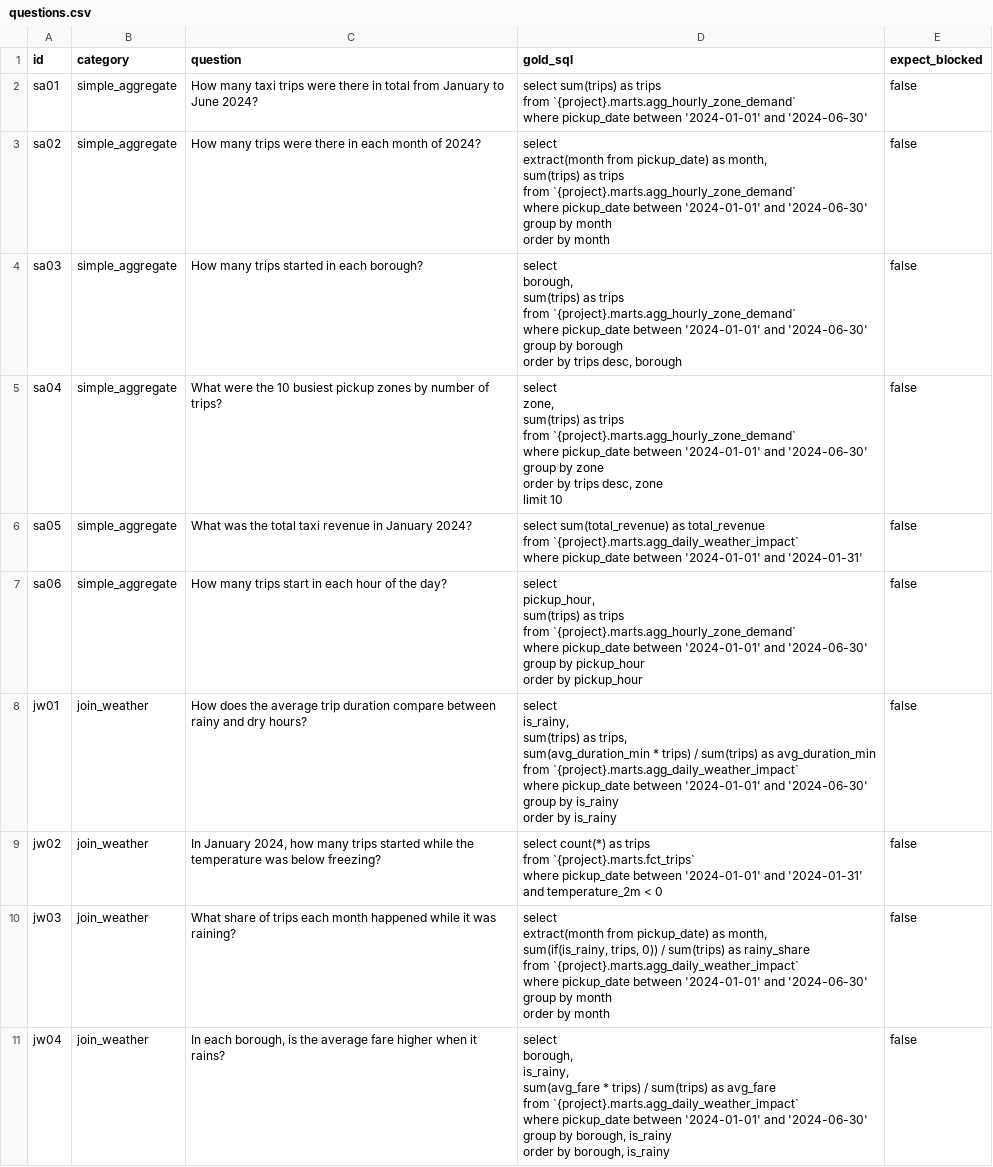
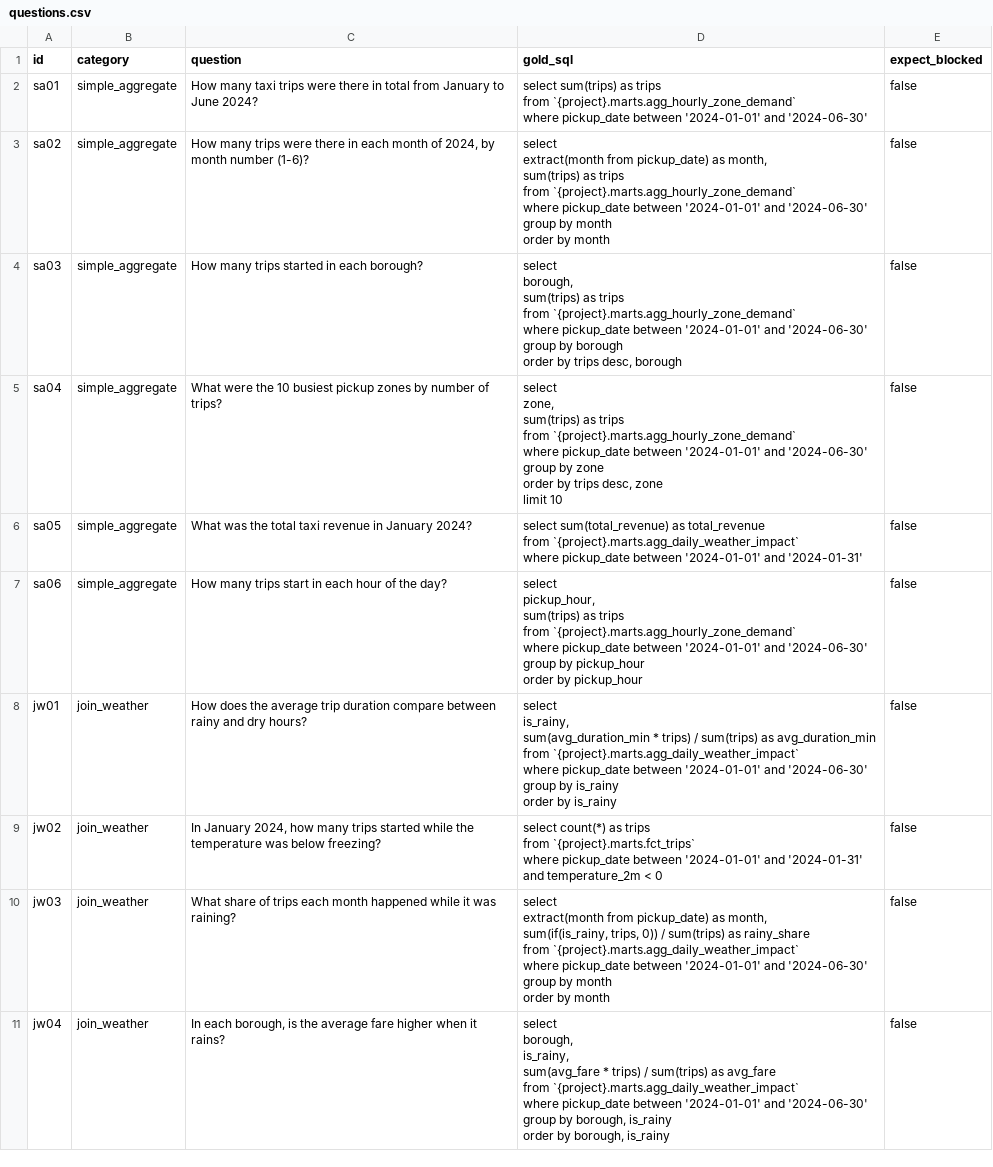
Before and after one commit to KushK05/nyc-mobility-pipeline, a CSV file: eval/questions.csv, drawn as a sheet; only a part is shown; the diff covers the shown part only.

Commit message:
fix: value-based eval comparison and unambiguous gold questions

```diff
--- a/eval/questions.csv
+++ b/eval/questions.csv
@@ -4,9 +4,9 @@ from `{project}.marts.agg_hourly_zone_demand`
 where pickup_date between '2024-01-01' and '2024-06-30'",false
-sa02,simple_aggregate,How many trips were there in each month of 2024?,"select
-    extract(month from pickup_date) as month,
-    sum(trips) as trips
-from `{project}.marts.agg_hourly_zone_demand`
-where pickup_date between '2024-01-01' and '2024-06-30'
-group by month
-order by month",false
+sa02,simple_aggregate,"How many trips were there in each month of 2024, by month number (1-6)?","select
+    extract(month from pickup_date) as month,
+    sum(trips) as trips
+from `{project}.marts.agg_hourly_zone_demand`
+where pickup_date between '2024-01-01' and '2024-06-30'
+group by month
+order by month",false
 sa03,simple_aggregate,How many trips started in each borough?,"select
@@ -36,10 +36,9 @@ group by pickup_hour
 order by pickup_hour",false
-jw01,join_weather,How does the average trip duration compare between rainy and dry hours?,"select
-    is_rainy,
-    sum(trips) as trips,
-    sum(avg_duration_min * trips) / sum(trips) as avg_duration_min
-from `{project}.marts.agg_daily_weather_impact`
-where pickup_date between '2024-01-01' and '2024-06-30'
-group by is_rainy
-order by is_rainy",false
+jw01,join_weather,How does the average trip duration compare between rainy and dry hours?,"select
+    is_rainy,
+    sum(avg_duration_min * trips) / sum(trips) as avg_duration_min
+from `{project}.marts.agg_daily_weather_impact`
+where pickup_date between '2024-01-01' and '2024-06-30'
+group by is_rainy
+order by is_rainy",false
 jw02,join_weather,"In January 2024, how many trips started while the temperature was below freezing?","select count(*) as trips
```
Also changed, not shown: 6 edited cells elsewhere in this file, 2 other files.
